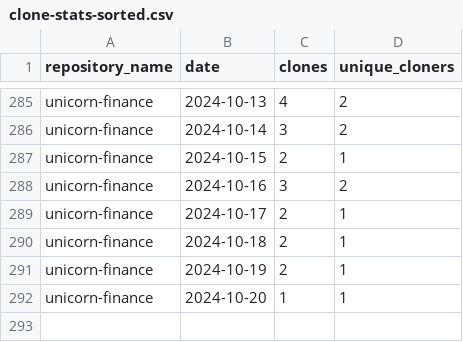
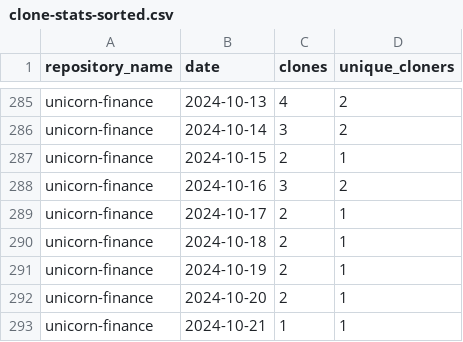
Before and after one commit to jpmorgan-payments/unicorn-finance, a CSV file: metrics/clone-stats-sorted.csv, drawn as a sheet; only a part is shown, gaps mark what is left out.

```diff
--- a/metrics/clone-stats-sorted.csv
+++ b/metrics/clone-stats-sorted.csv
@@ -291,2 +291,3 @@ unicorn-finance,2024-10-18,2,1
 unicorn-finance,2024-10-19,2,1
-unicorn-finance,2024-10-20,1,1
+unicorn-finance,2024-10-20,2,1
+unicorn-finance,2024-10-21,1,1
```
Also changed, not shown: metrics/clone-stats.csv, metrics/referrer-stats-sorted.csv, 2 other files.
